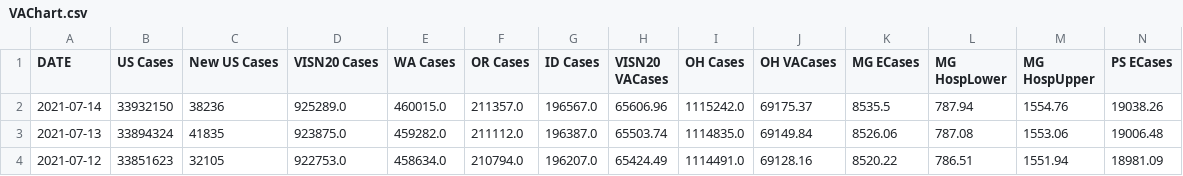
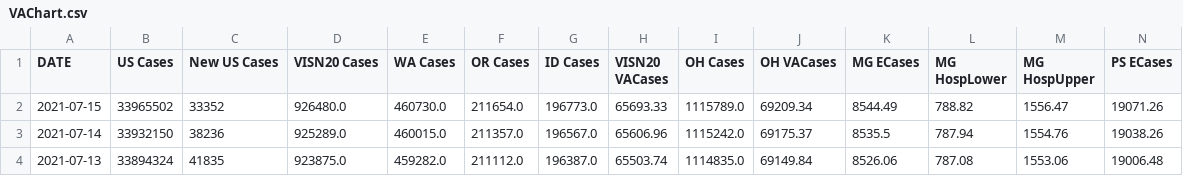
Before and after one commit to lrborrell/CCT_COVID-Monitoring, a CSV file: VAChart.csv, drawn as a sheet; only a part is shown; the shorter side is filled out with more unchanged rows; rows hold the shown columns only; the diff names each change by its address in the sheet, - before the commit and + after, or states it on an @@ line.

```diff
--- a/VAChart.csv
+++ b/VAChart.csv
+row 2: 2021-07-15 | 33965502 | 33352 | 926480.0 | 460730.0 | 211654.0 | 196773.0 | 65693.33 | 1115789.0 | 69209.34 | 8544.49 | 788.82 | 1556.47 | 19071.26
```
Also changed, not shown: CCTVAChart2.csv.
